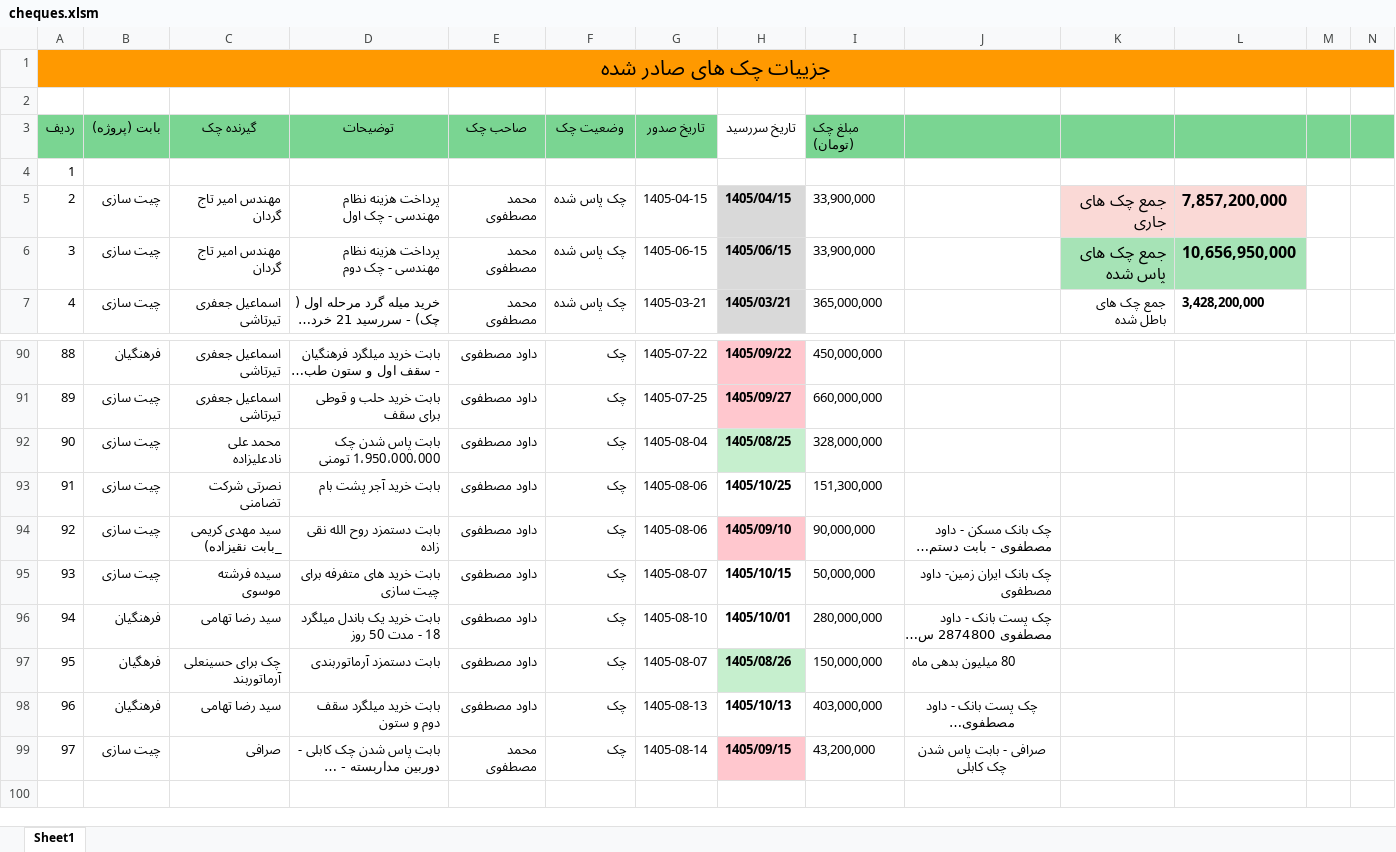
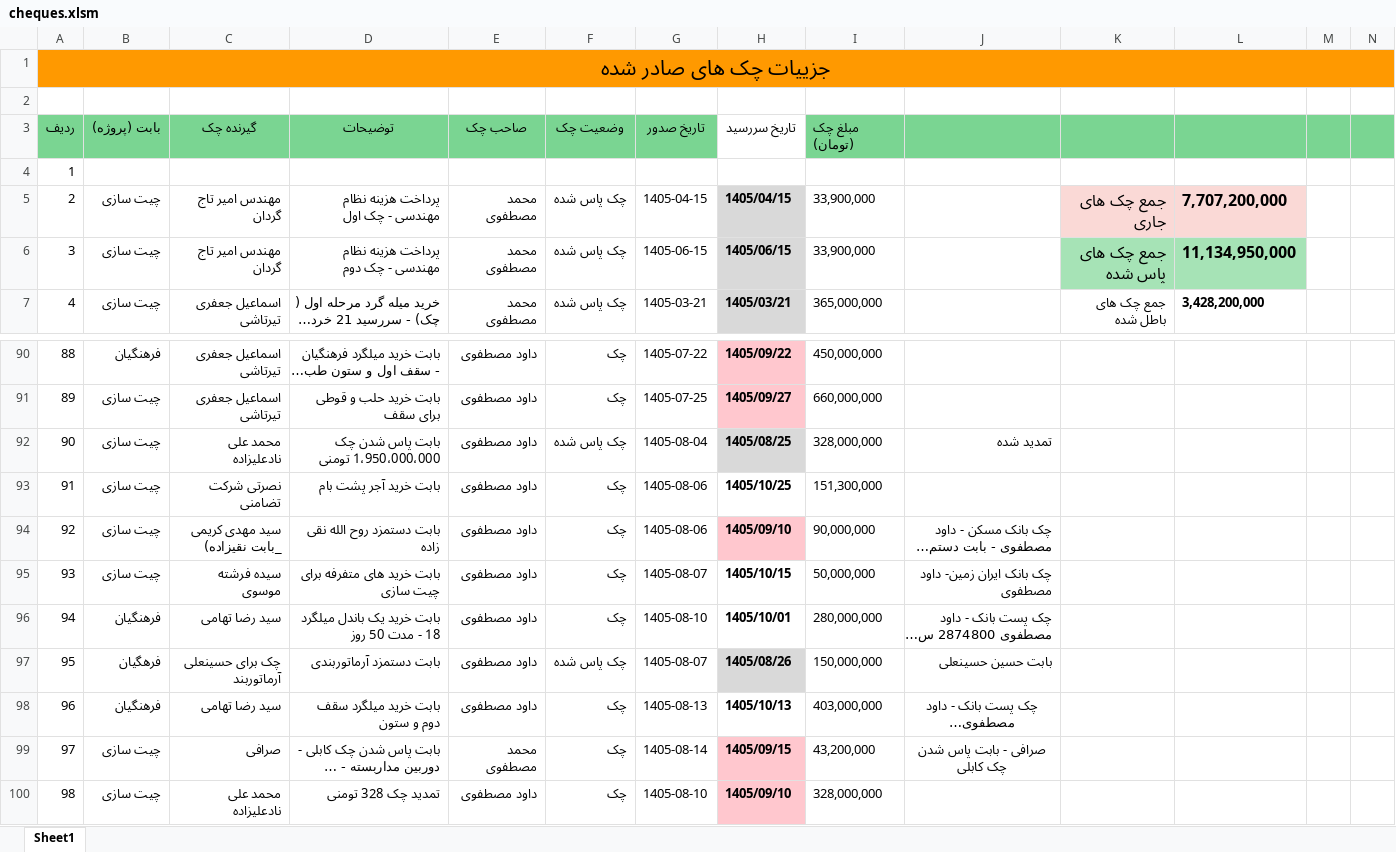
Before and after one commit to mostafavim1990/sadabad-team, an Excel workbook: report/cheques/cheques.xlsm, sheet Sheet1, drawn as a sheet; only a part is shown, gaps mark what is left out; long unchanged cells end in …; values as stored, in another font and other column widths than the file's, no borders; conditional formats not drawn; rows hold the shown columns only; the diff names each change by its address in the sheet, - before the commit and + after, or states it on an @@ line.

```diff
--- a/report/cheques/cheques.xlsm (sheet Sheet1)
+++ b/report/cheques/cheques.xlsm (sheet Sheet1)
-L5: 7,857,200,000
+L5: 7,707,200,000
-L6: 10,656,950,000
+L6: 11,134,950,000
-F92 (وضعیت چک): چک
+F92 (وضعیت چک): چک پاس شده
-J92: (empty)
+J92: تمدید شده
-F97 (وضعیت چک): چک
+F97 (وضعیت چک): چک پاس شده
-J97: 80 میلیون بدهی ماه
+J97: بابت حسین حسینعلی
+row 100: 98 | چیت سازی | محمد علی نادعلیزاده | تمدید چک 328 تومنی | داود مصطفوی | چک | 1405-08-10 | 1405/09/10 | 328,000,000
```
Also changed, not shown: report/chitsazi/Chitsazi.xlsm, report/farhangian/Farhangian.xlsm, 7 other files.
